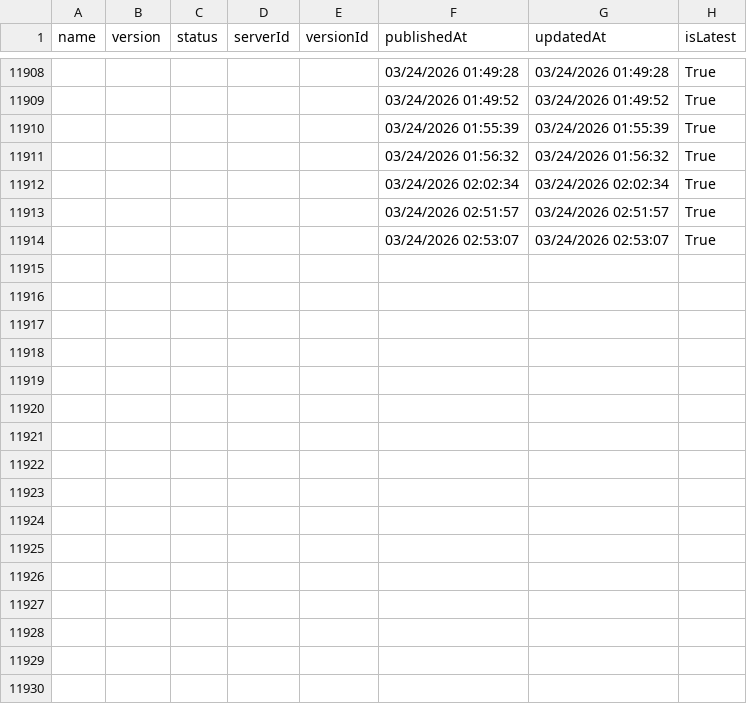
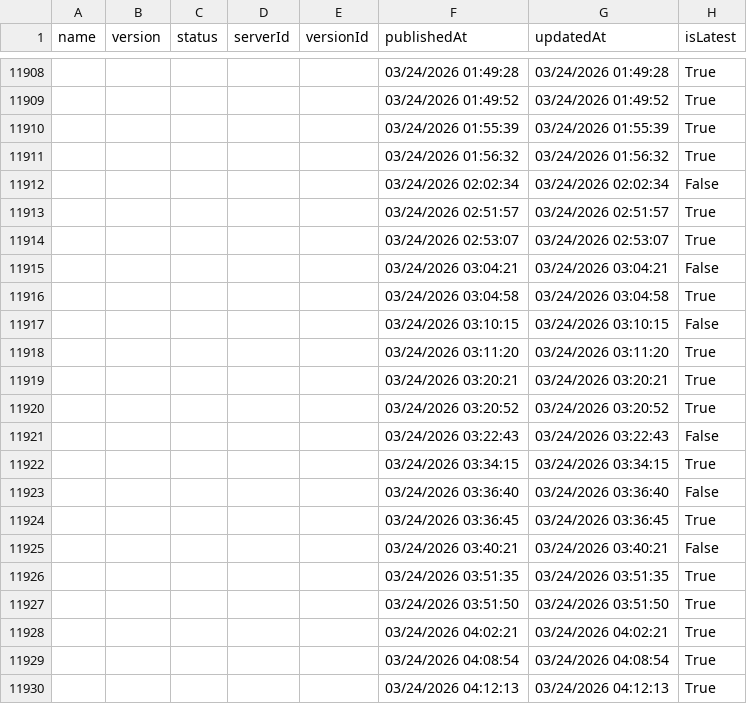
Before and after one commit to joelverhagen/mcp-insights, a CSV file: servers.csv, drawn as a sheet; only a part is shown, gaps mark what is left out; the diff covers the shown part only.

```diff
--- a/servers.csv
+++ b/servers.csv
@@ -11911,4 +11911,20 @@
 ,,,,,"03/24/2026 01:56:32","03/24/2026 01:56:32","True"
-,,,,,"03/24/2026 02:02:34","03/24/2026 02:02:34","True"
+,,,,,"03/24/2026 02:02:34","03/24/2026 02:02:34","False"
 ,,,,,"03/24/2026 02:51:57","03/24/2026 02:51:57","True"
 ,,,,,"03/24/2026 02:53:07","03/24/2026 02:53:07","True"
+,,,,,"03/24/2026 03:04:21","03/24/2026 03:04:21","False"
+,,,,,"03/24/2026 03:04:58","03/24/2026 03:04:58","True"
+,,,,,"03/24/2026 03:10:15","03/24/2026 03:10:15","False"
+,,,,,"03/24/2026 03:11:20","03/24/2026 03:11:20","True"
+,,,,,"03/24/2026 03:20:21","03/24/2026 03:20:21","True"
+,,,,,"03/24/2026 03:20:52","03/24/2026 03:20:52","True"
+,,,,,"03/24/2026 03:22:43","03/24/2026 03:22:43","False"
+,,,,,"03/24/2026 03:34:15","03/24/2026 03:34:15","True"
+,,,,,"03/24/2026 03:36:40","03/24/2026 03:36:40","False"
+,,,,,"03/24/2026 03:36:45","03/24/2026 03:36:45","True"
+,,,,,"03/24/2026 03:40:21","03/24/2026 03:40:21","False"
+,,,,,"03/24/2026 03:51:35","03/24/2026 03:51:35","True"
+,,,,,"03/24/2026 03:51:50","03/24/2026 03:51:50","True"
+,,,,,"03/24/2026 04:02:21","03/24/2026 04:02:21","True"
+,,,,,"03/24/2026 04:08:54","03/24/2026 04:08:54","True"
+,,,,,"03/24/2026 04:12:13","03/24/2026 04:12:13","True"
```
Also changed, not shown: 10 added rows and 11 edited cells elsewhere in this file, 3 other files.
